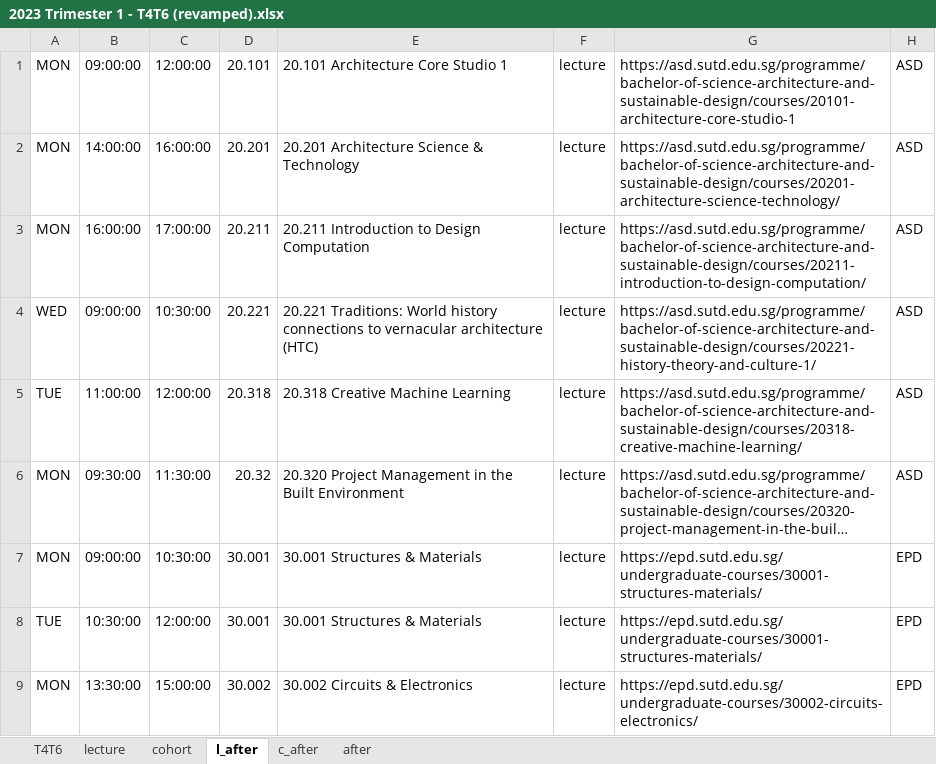
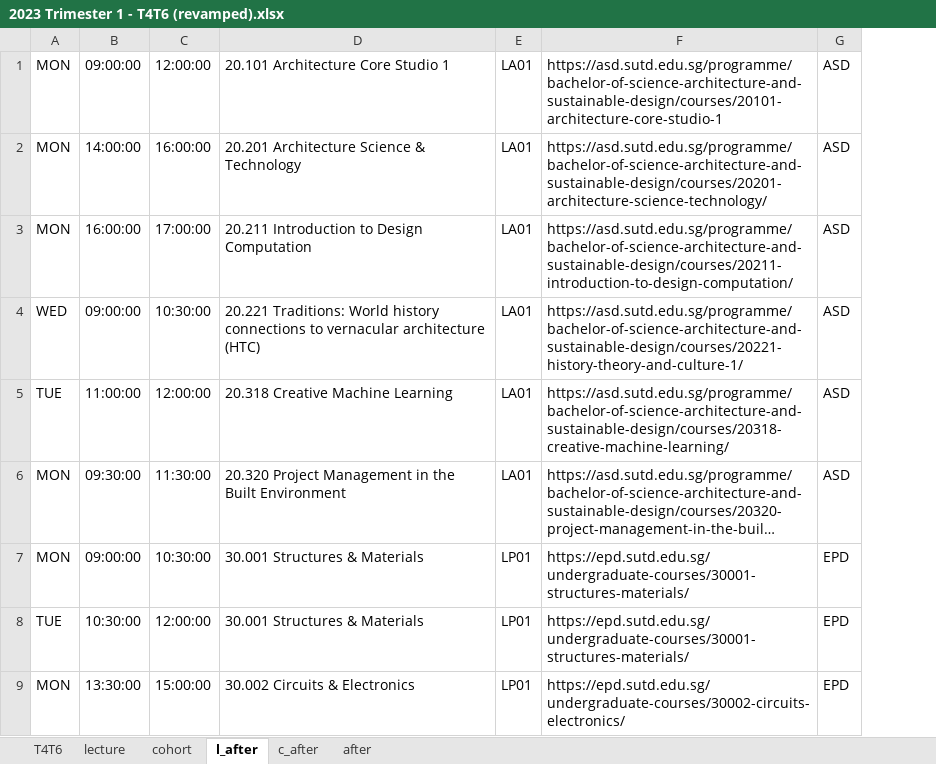
Before and after one commit to TsukiSky/SUTDTimePlanner, an Excel workbook: script/2023 Trimester 1 - T4T6 (revamped).xlsx, sheet l_after, drawn as a sheet; only a part is shown; long unchanged cells end in …; values as stored, in another font and other column widths than the file's, no borders; removed rows and columns are numbered as before the commit, all else as after; the diff names each change by its address in the sheet, - before the commit and + after, or states it on an @@ line.

```diff
--- a/script/2023 Trimester 1 - T4T6 (revamped).xlsx (sheet l_after)
+++ b/script/2023 Trimester 1 - T4T6 (revamped).xlsx (sheet l_after)
-column D, rows 1-9: 20.101 | 20.201 | 20.211 | 20.221 | 20.318 | 20.32 | 30.001 | 30.001 | 30.002
-column F, rows 1-9: all lecture
+column E, rows 1-9: LA01 | LA01 | LA01 | LA01 | LA01 | LA01 | LP01 | LP01 | LP01
```
Also changed, not shown: sheet after, sheet c_after, sheet lecture, sheet cohort, 4 other files.
